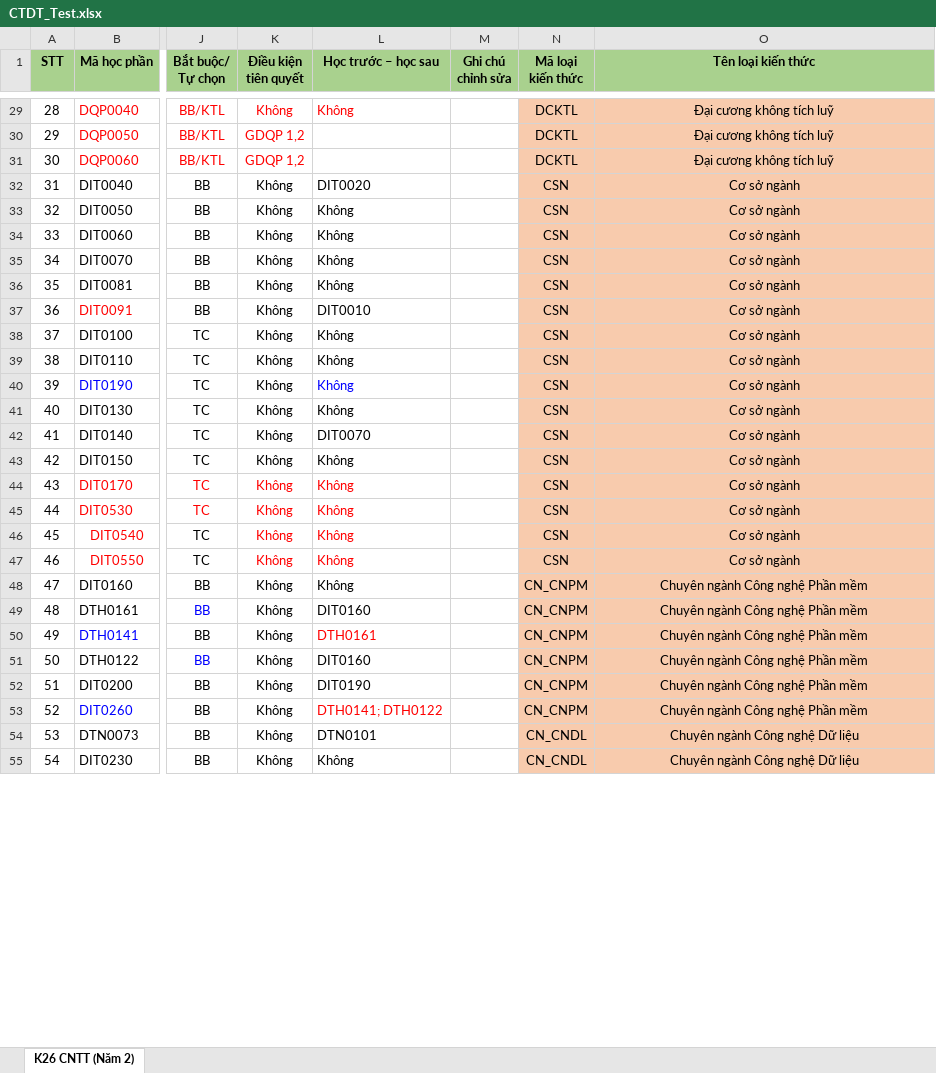
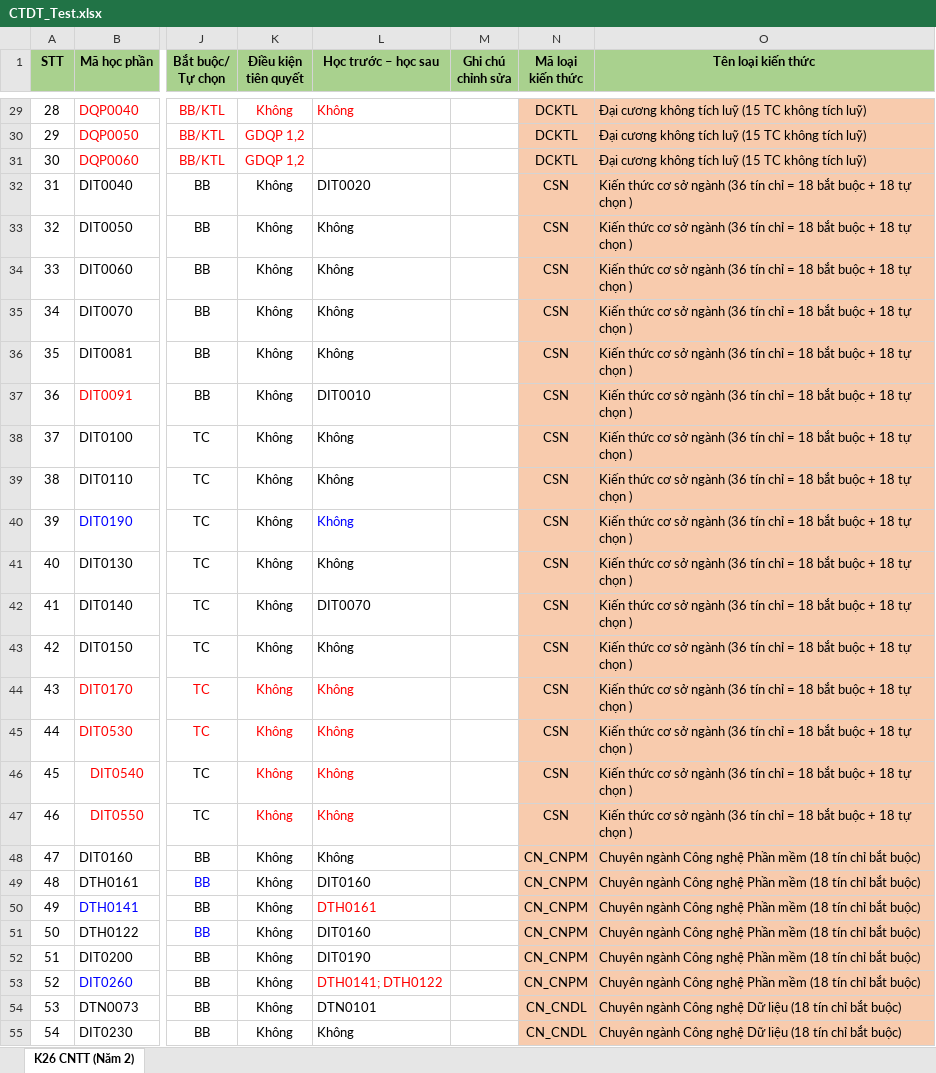
Before and after one commit to DuyNguyenOnTheMic/StudyProgressManagement, an Excel workbook: StudyProgressManagement/Uploads/CTDT_Test.xlsx, sheet K26 CNTT (Năm 2), drawn as a sheet; only a part is shown, gaps mark what is left out; values as stored, in another font and other column widths than the file's, no borders; conditional formats not drawn; the diff covers the shown part only; the diff names each change by its address in the sheet, - before the commit and + after, or states it on an @@ line.

```diff
--- a/StudyProgressManagement/Uploads/CTDT_Test.xlsx (sheet K26 CNTT (Năm 2))
+++ b/StudyProgressManagement/Uploads/CTDT_Test.xlsx (sheet K26 CNTT (Năm 2))
-O29:O55 alignment: center
+O29:O55 alignment: left
-O29:O31 (Tên loại kiến thức): Đại cương không tích luỹ
+O29:O31 (Tên loại kiến thức): Đại cương không tích luỹ (15 TC không tích luỹ)
-O32:O47 (Tên loại kiến thức): Cơ sở ngành
+O32:O47 (Tên loại kiến thức): Kiến thức cơ sở ngành (36 tín chỉ = 18 bắt buộc + 18 tự chọn )
-O48:O53 (Tên loại kiến thức): Chuyên ngành Công nghệ Phần mềm
+O48:O53 (Tên loại kiến thức): Chuyên ngành Công nghệ Phần mềm (18 tín chỉ bắt buộc)
-O54:O55 (Tên loại kiến thức): Chuyên ngành Công nghệ Dữ liệu
+O54:O55 (Tên loại kiến thức): Chuyên ngành Công nghệ Dữ liệu (18 tín chỉ bắt buộc)
```
Also changed, not shown: 55 edited cells and cell formats elsewhere in this sheet, 6 other files.
